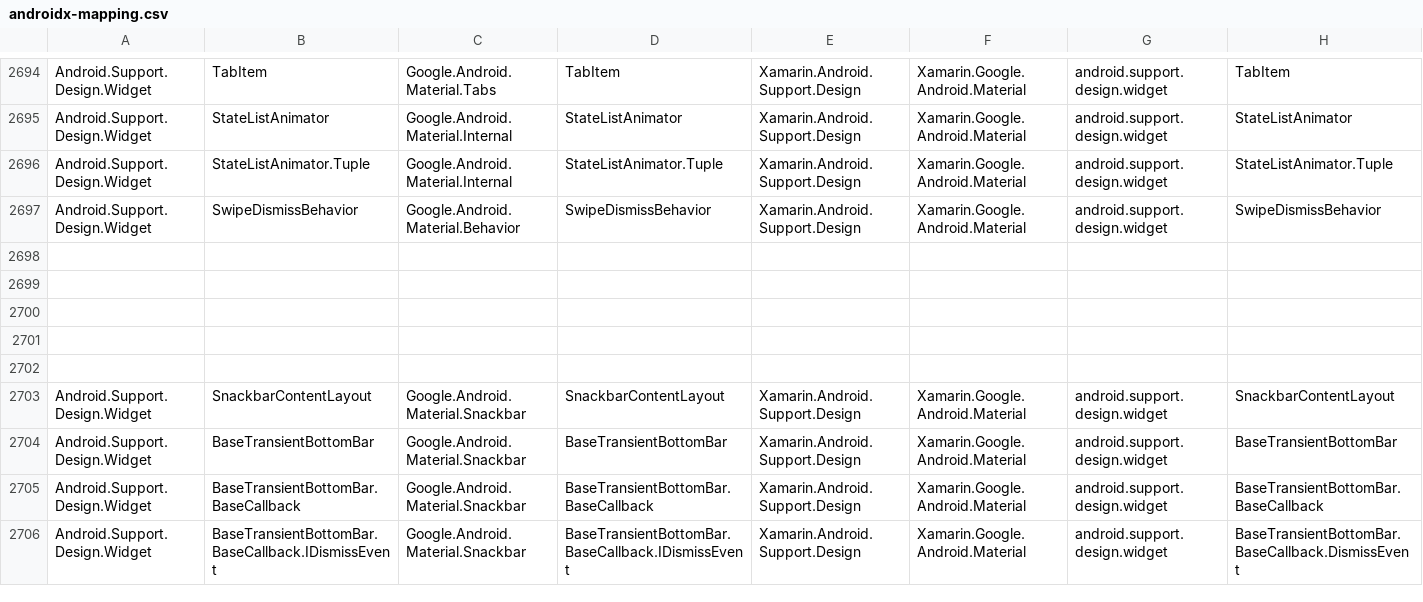
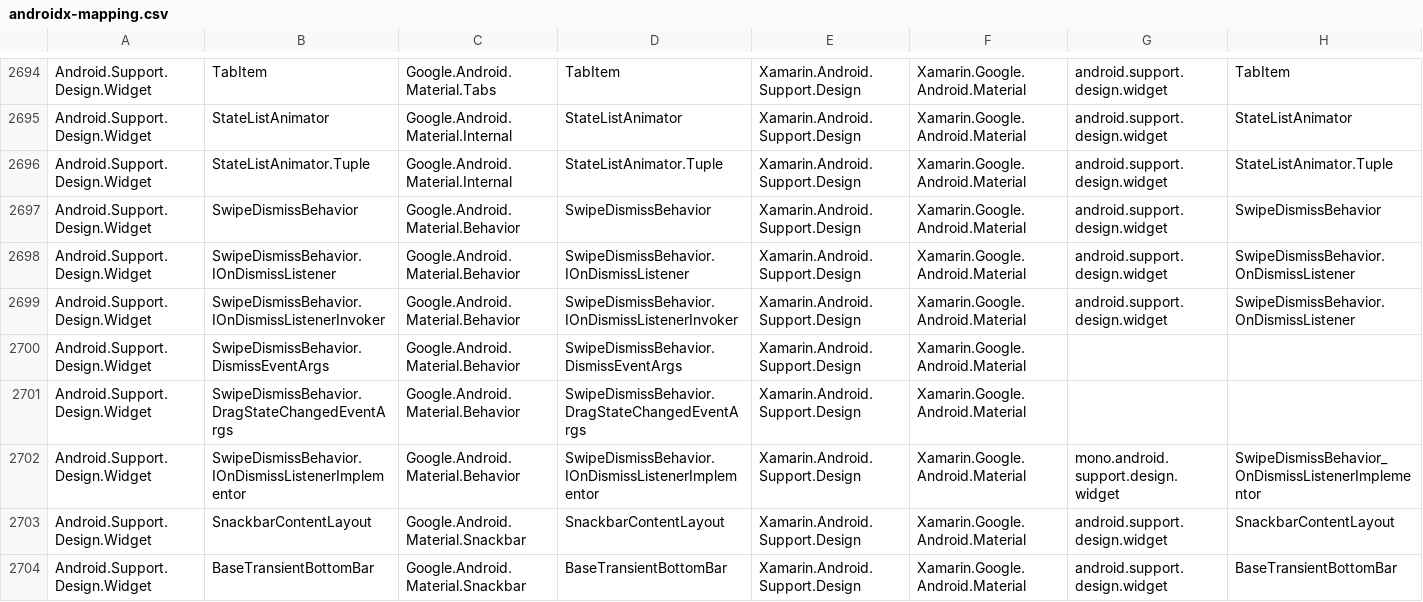
Before and after one commit to xamarin/AndroidX, a CSV file: mappings/androidx-mapping.csv, drawn as a sheet; only a part is shown, gaps mark what is left out; the shorter side is filled out with more unchanged rows; removed rows and columns are numbered as before the commit, all else as after; rows hold the shown columns only; the diff names each change by its address in the sheet, - before the commit and + after, or states it on an @@ line.

```diff
--- a/mappings/androidx-mapping.csv
+++ b/mappings/androidx-mapping.csv
-row 2698: (empty)
-row 2699: (empty)
-row 2700: (empty)
-row 2701: (empty)
-row 2702: (empty)
+row 2698: Android.Support.Design.Widget | SwipeDismissBehavior.IOnDismissListener | Google.Android.Material.Behavior | SwipeDismissBehavior.IOnDismissListener | Xamarin.Android.Support.Design | Xamarin.Google.Android.Material | android.support.design.widget | SwipeDismissBehavior.OnDismissListener
+row 2699: Android.Support.Design.Widget | SwipeDismissBehavior.IOnDismissListenerInvoker | Google.Android.Material.Behavior | SwipeDismissBehavior.IOnDismissListenerInvoker | Xamarin.Android.Support.Design | Xamarin.Google.Android.Material | android.support.design.widget | SwipeDismissBehavior.OnDismissListener
+row 2700: Android.Support.Design.Widget | SwipeDismissBehavior.DismissEventArgs | Google.Android.Material.Behavior | SwipeDismissBehavior.DismissEventArgs | Xamarin.Android.Support.Design | Xamarin.Google.Android.Material
+row 2701: Android.Support.Design.Widget | SwipeDismissBehavior.DragStateChangedEventArgs | Google.Android.Material.Behavior | SwipeDismissBehavior.DragStateChangedEventArgs | Xamarin.Android.Support.Design | Xamarin.Google.Android.Material
+row 2702: Android.Support.Design.Widget | SwipeDismissBehavior.IOnDismissListenerImplementor | Google.Android.Material.Behavior | SwipeDismissBehavior.IOnDismissListenerImplementor | Xamarin.Android.Support.Design | Xamarin.Google.Android.Material | mono.android.support.design.widget | SwipeDismissBehavior_OnDismissListenerImplementor
```
Also changed, not shown: 1 other file.
